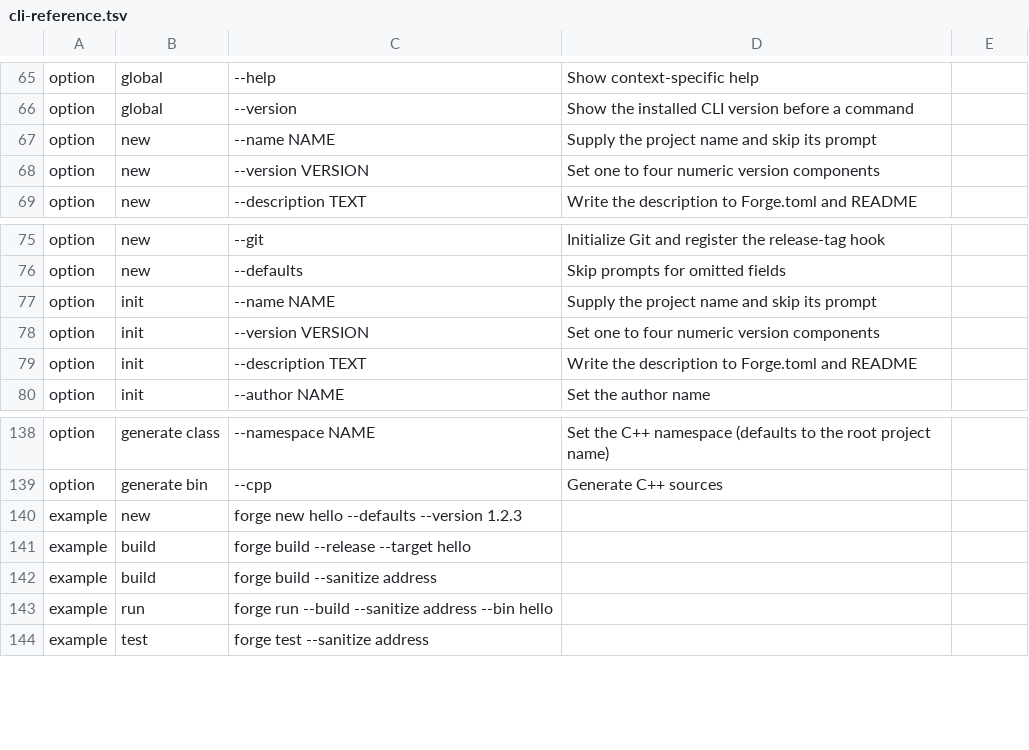
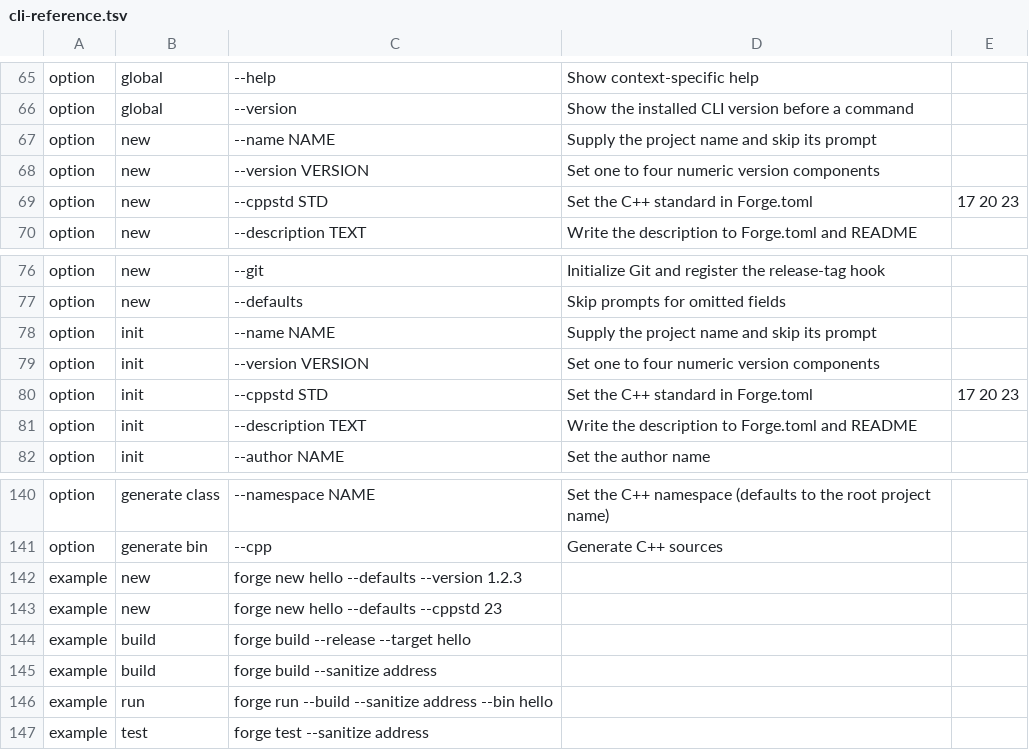
Before and after one commit to dr3mro/forge, a TSV file: lib/cli-reference.tsv, drawn as a sheet; only a part is shown, gaps mark what is left out; the diff names each change by its address in the sheet, - before the commit and + after, or states it on an @@ line.

Commit message:
Complete sanitizer follow-ups, add --cppstd, fix CLI hang, auto-allow OpenCode
Bugs fixed:
- BUG-004 (High): a missing --sanitize operand spun forever in build/run/watch
  because `shift 2` left `$1` unchanged; validate before shifting and guard
  the regression test with `timeout 10`.
- BUG-003: missing sanitized executable error now names the sanitizer and
  gives a valid repair command.
- Website catalog test 149: add the new --cppstd example to docs/index.html.

Features and improvements:
- Instrument C sources and shared-library links under sanitizers so mixed
  C/C++ workspaces are covered (CMAKE_C_FLAGS, CMAKE_SHARED_LINKER_FLAGS).
- Add --cppstd 17|20|23 to new/init, written to Forge.toml (default 20),
  with catalog, website, README and docs/commands.md alignment.
- Auto-allow OpenCode permissions in opencode.json and set shell: allow on
  all agents; specialist edit: deny remains in place.

Verification: ShellCheck exit 0; full Bats suite 201/201 green locally.
Update BUGS.md, PROGRESS.md, TODO.md and PROJECT.md with verified results.

```diff
--- a/lib/cli-reference.tsv
+++ b/lib/cli-reference.tsv
+row 69: option | new | --cppstd STD | Set the C++ standard in Forge.toml | 17 20 23
+row 80: option | init | --cppstd STD | Set the C++ standard in Forge.toml | 17 20 23
+row 143: example | new | forge new hello --defaults --cppstd 23
```
Also changed, not shown: 23 other files.
